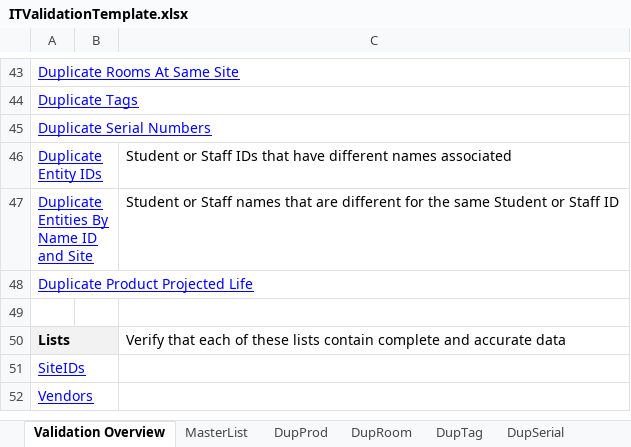
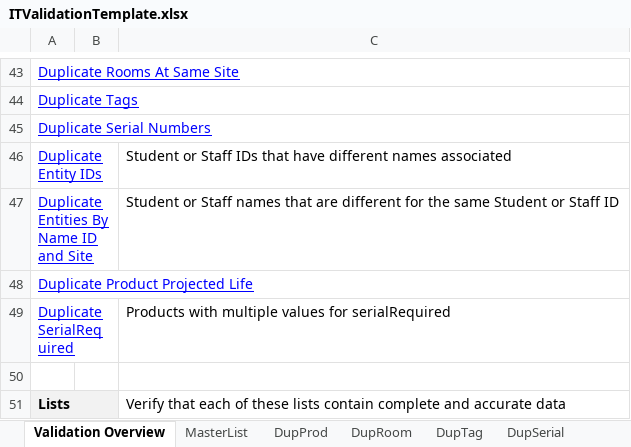
Before and after one commit to rickmmmmm/Integrations, an Excel workbook: DEV/DataConversion/DataConversion/ITValidationTemplate.xlsx, sheet Validation Overview, drawn as a sheet; only a part is shown, gaps mark what is left out; the shorter side is filled out with more unchanged rows; values as stored, in another font and other column widths than the file's, no borders; the diff names each change by its address in the sheet, - before the commit and + after, or states it on an @@ line.

```diff
--- a/DEV/DataConversion/DataConversion/ITValidationTemplate.xlsx (sheet Validation Overview)
+++ b/DEV/DataConversion/DataConversion/ITValidationTemplate.xlsx (sheet Validation Overview)
+row 49: Duplicate SerialRequired |  | Products with multiple values for serialRequired
```
Also changed, not shown: other sheet tabs.
